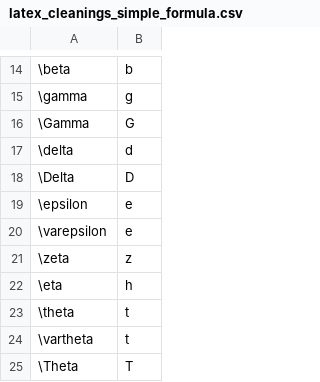
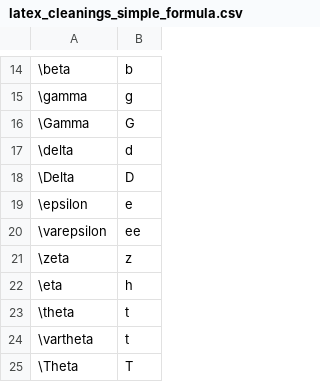
Before and after one commit to gipplab/PhysWikiQuiz, a CSV file: latex_cleanings_simple_formula.csv, drawn as a sheet; only a part is shown, gaps mark what is left out; the diff names each change by its address in the sheet, - before the commit and + after, or states it on an @@ line.

```diff
--- a/latex_cleanings_simple_formula.csv
+++ b/latex_cleanings_simple_formula.csv
-B20: e
+B20: ee
```
Also changed, not shown: latex_cleanings_simple_identifier.csv, 2 other files.
